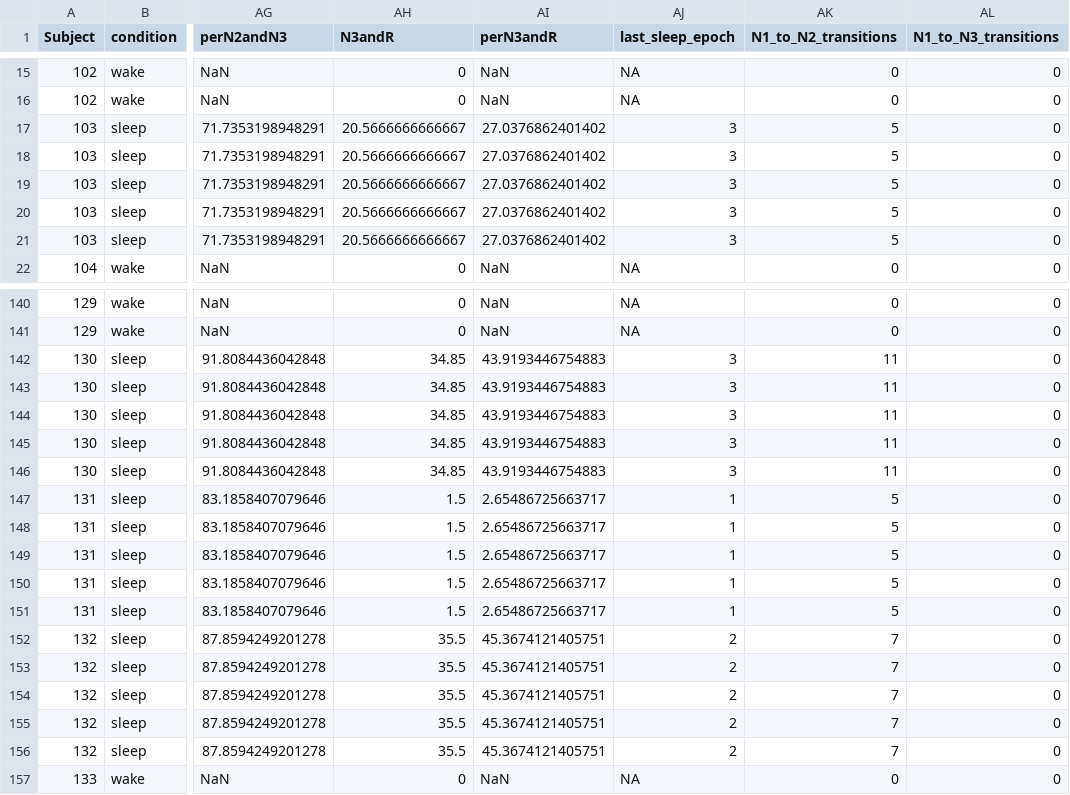
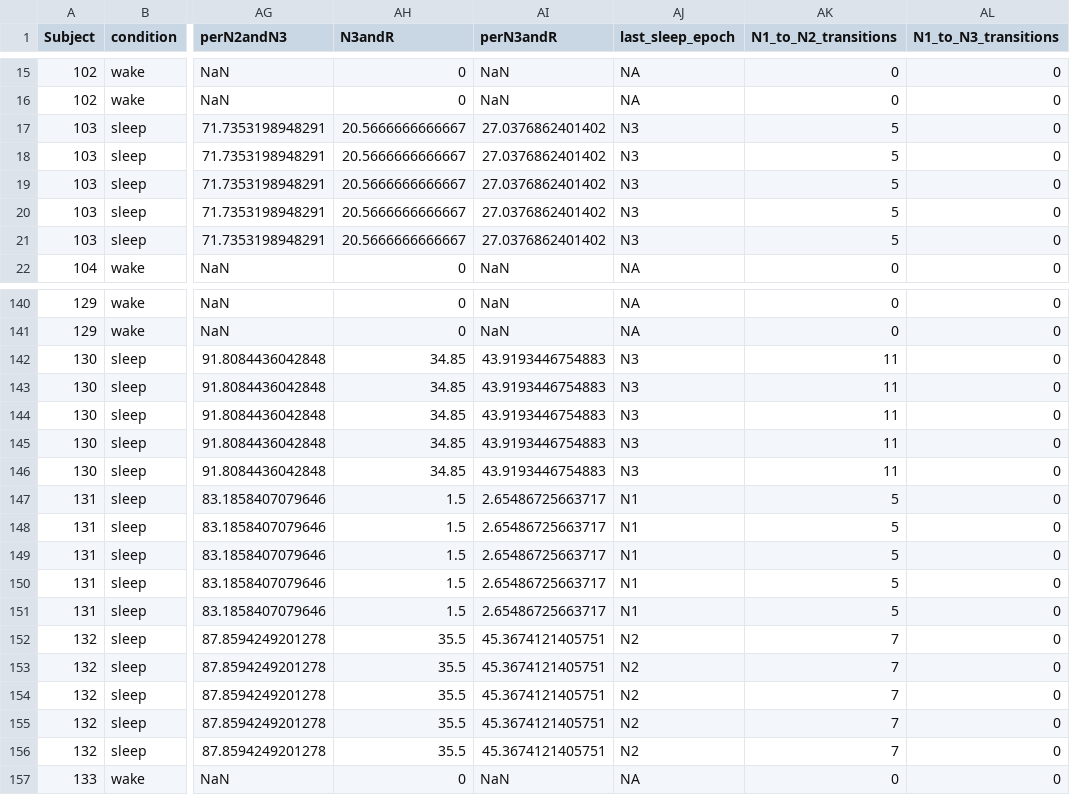
Before and after one commit to katie-reis/PLPSG, a CSV file: Dataframes/Combined-Dataframes/PLPSG_PL_surveys_and_PSG_longer_abbrev_for_analysis.csv, drawn as a sheet; only a part is shown, gaps mark what is left out; the diff covers the shown part only; the diff names each change by its address in the sheet, - before the commit and + after, or states it on an @@ line.

```diff
--- a/Dataframes/Combined-Dataframes/PLPSG_PL_surveys_and_PSG_longer_abbrev_for_analysis.csv
+++ b/Dataframes/Combined-Dataframes/PLPSG_PL_surveys_and_PSG_longer_abbrev_for_analysis.csv
-AJ17:AJ21 (last_sleep_epoch): 3
+AJ17:AJ21 (last_sleep_epoch): N3
-AJ142:AJ146 (last_sleep_epoch): 3
+AJ142:AJ146 (last_sleep_epoch): N3
-AJ147:AJ151 (last_sleep_epoch): 1
+AJ147:AJ151 (last_sleep_epoch): N1
-AJ152:AJ156 (last_sleep_epoch): 2
+AJ152:AJ156 (last_sleep_epoch): N2
```
Also changed, not shown: 125 edited cells elsewhere in this file, Dataframes/Combined-Dataframes/PLPSG_PL_surveys_and_PSG_longer.csv, Dataframes/Combined-Dataframes/PLPSG_PL_surveys_and_PSG_wider.csv, 1 other file.
